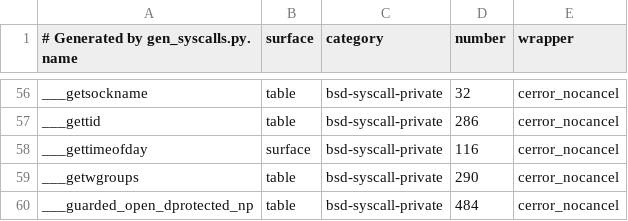
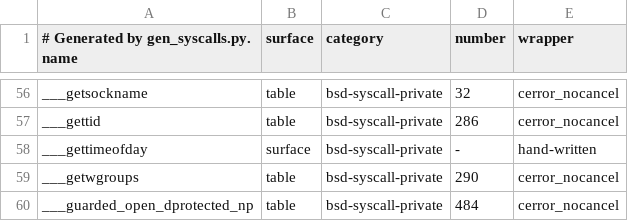
Before and after one commit to MarcoDotIO/Ycode, a TSV file: ycode/SimHostLibs/kernel/syscalls-map.tsv, drawn as a sheet; only a part is shown, gaps mark what is left out.

```diff
--- a/ycode/SimHostLibs/kernel/syscalls-map.tsv
+++ b/ycode/SimHostLibs/kernel/syscalls-map.tsv
@@ -57,3 +57,3 @@ ___getsockname	table	bsd-syscall-private	32	cerror_nocancel
 ___gettid	table	bsd-syscall-private	286	cerror_nocancel
-___gettimeofday	surface	bsd-syscall-private	116	cerror_nocancel
+___gettimeofday	surface	bsd-syscall-private	-	hand-written
 ___getwgroups	table	bsd-syscall-private	290	cerror_nocancel
```
Also changed, not shown: 10 other files.
